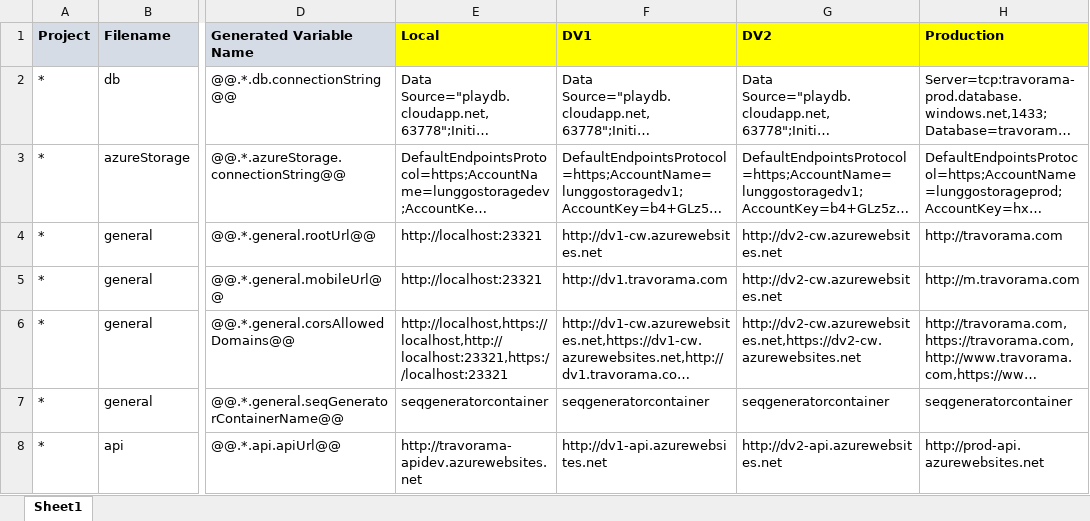
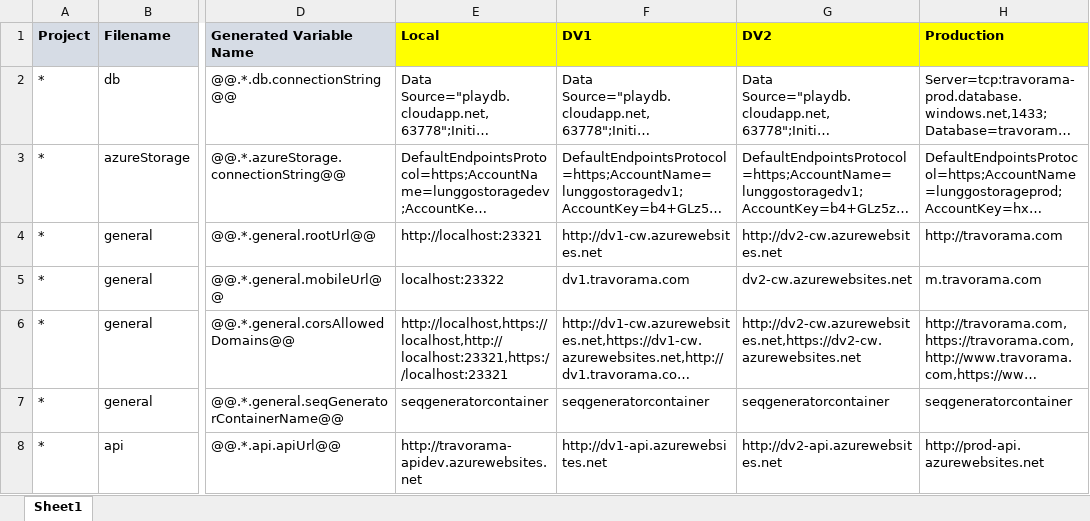
Before and after one commit to moonlay-technologies/lunggo, an Excel workbook: Lunggo.Configuration/Lunggo_Config.xlsx, sheet Sheet1, drawn as a sheet; only a part is shown, gaps mark what is left out; long unchanged cells end in …; values as stored, in another font and other column widths than the file's, no borders; the diff names each change by its address in the sheet, - before the commit and + after, or states it on an @@ line.

```diff
--- a/Lunggo.Configuration/Lunggo_Config.xlsx (sheet Sheet1)
+++ b/Lunggo.Configuration/Lunggo_Config.xlsx (sheet Sheet1)
-E5 (Local): http://localhost:23321
+E5 (Local): localhost:23322
-F5 (DV1): http://dv1.travorama.com
+F5 (DV1): dv1.travorama.com
-G5 (DV2): http://dv2-cw.azurewebsites.net
+G5 (DV2): dv2-cw.azurewebsites.net
-H5 (Production): http://m.travorama.com
+H5 (Production): m.travorama.com
```
Also changed, not shown: 19 other files.
